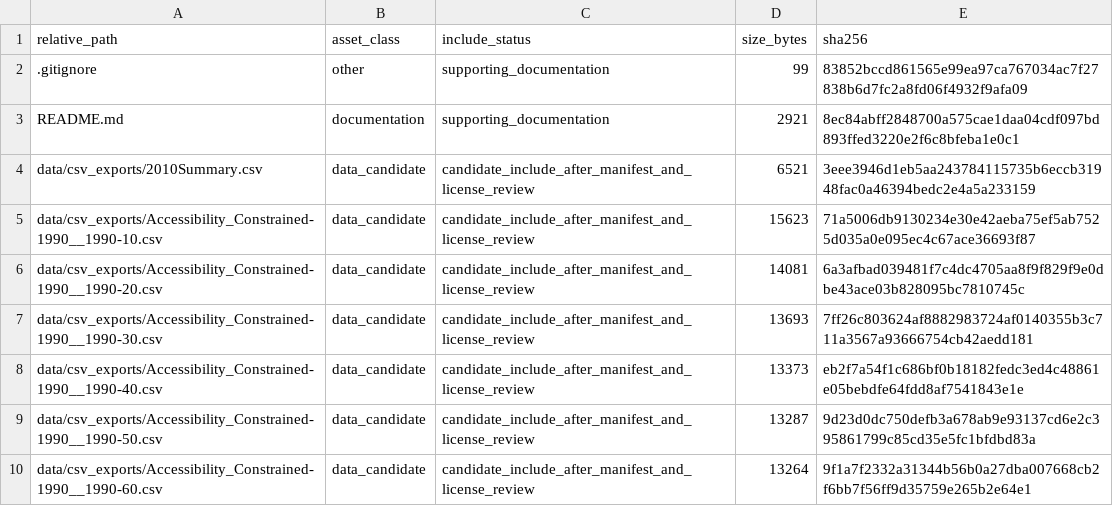
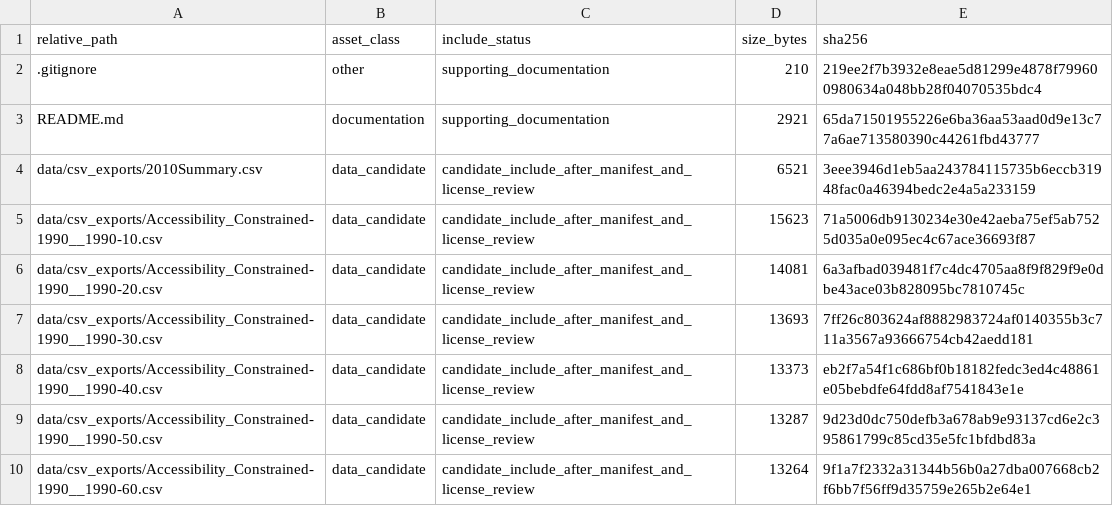
Before and after one commit to dlevinson/paper-2015-03-road-network-circuity-in-metropolitan-areas, a CSV file: PACKAGE_MANIFEST.csv, drawn as a sheet; only a part is shown.

Commit message:
Refresh package metadata after tracker rebuild

```diff
--- a/PACKAGE_MANIFEST.csv
+++ b/PACKAGE_MANIFEST.csv
@@ -1,4 +1,4 @@
 relative_path,asset_class,include_status,size_bytes,sha256
-.gitignore,other,supporting_documentation,99,83852bccd861565e99ea97ca767034ac7f27838b6d7fc2a8fd06f4932f9afa09
-README.md,documentation,supporting_documentation,2921,8ec84abff2848700a575cae1daa04cdf097bd893ffed3220e2f6c8bfeba1e0c1
+.gitignore,other,supporting_documentation,210,219ee2f7b3932e8eae5d81299e4878f799600980634a048bb28f04070535bdc4
+README.md,documentation,supporting_documentation,2921,65da71501955226e6ba36aa53aad0d9e13c77a6ae713580390c44261fbd43777
 data/csv_exports/2010Summary.csv,data_candidate,candidate_include_after_manifest_and_license_review,6521,3eee3946d1eb5aa243784115735b6eccb31948fac0a46394bedc2e4a5a233159
```
Also changed, not shown: 3 other files.
